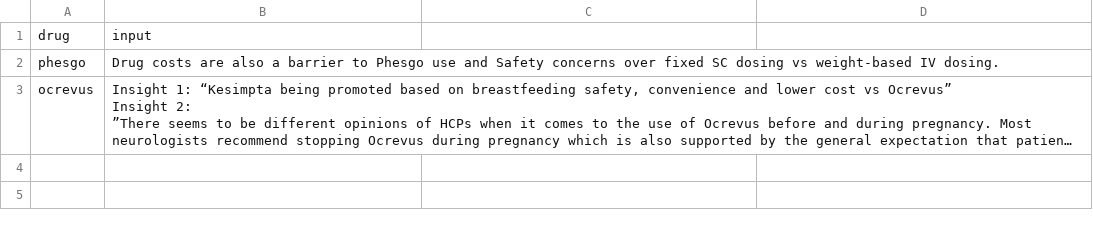
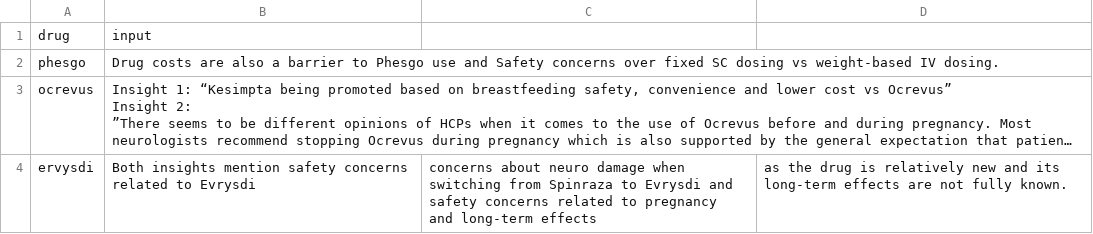
Before and after one commit to YashSunidhi/llm_app, a CSV file: input_text.csv, drawn as a sheet; long unchanged cells end in …; the diff names each change by its address in the sheet, - before the commit and + after, or states it on an @@ line.

Commit message:
Update input_text.csv

```diff
--- a/input_text.csv
+++ b/input_text.csv
+row 4: ervysdi | Both insights mention safety concerns related to Evrysdi | concerns about neuro damage when switching from Spinraza to Evrysdi and safety concerns related to pregnancy and long-term effects | as the drug is relatively new and its long-term effects are not fully known.
```
